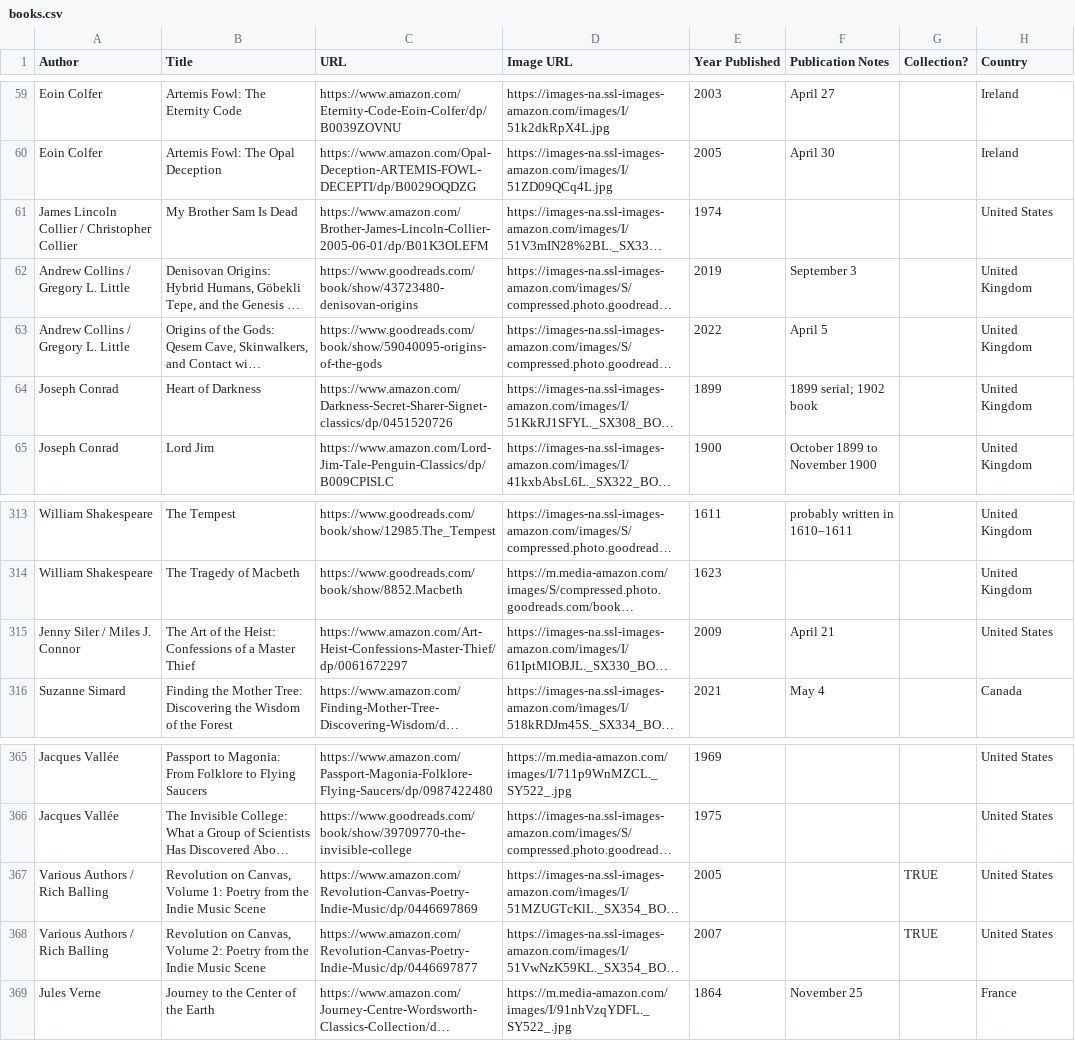
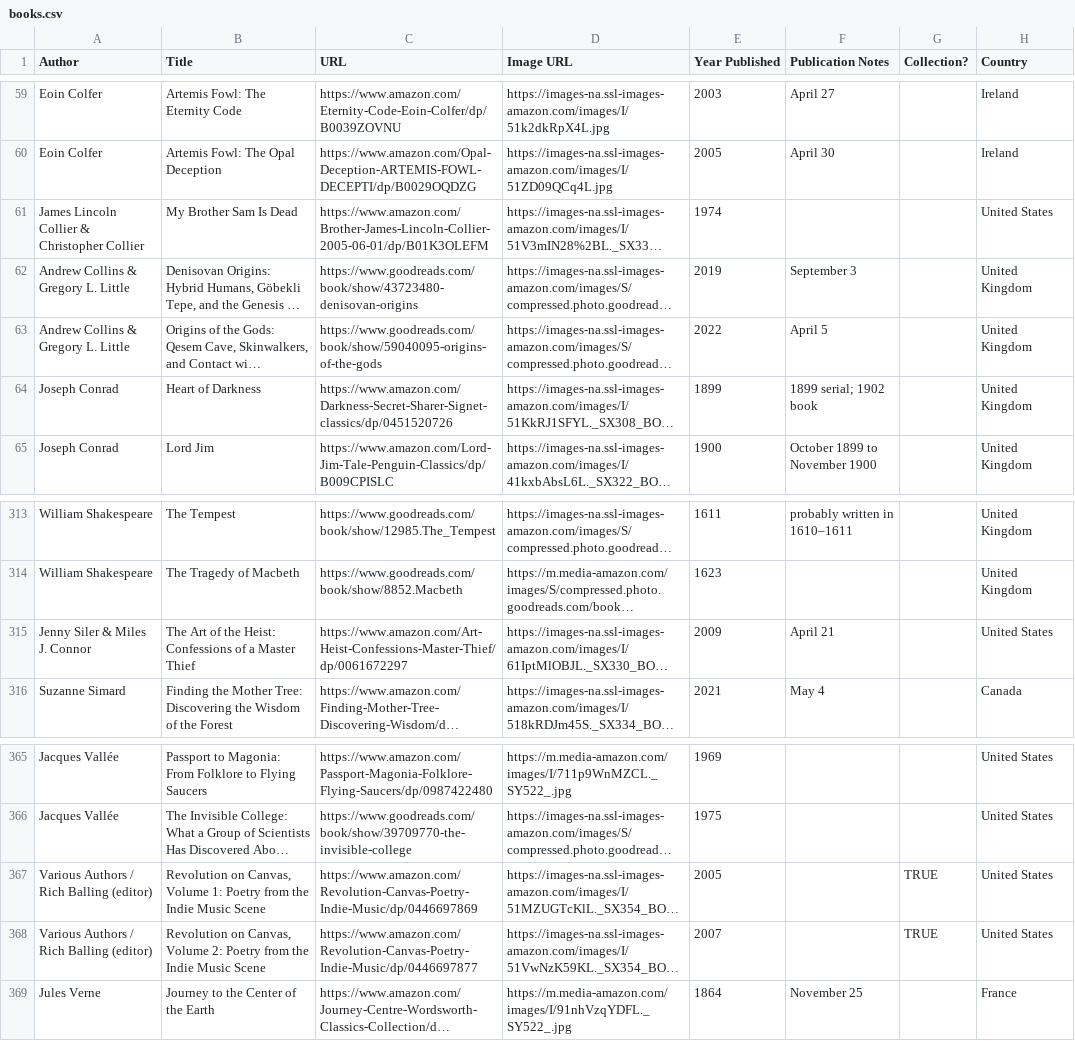
Before and after one commit to eio/books, a CSV file: data/books.csv, drawn as a sheet; only a part is shown, gaps mark what is left out; long unchanged cells end in …; the diff names each change by its address in the sheet, - before the commit and + after, or states it on an @@ line.

```diff
--- a/data/books.csv
+++ b/data/books.csv
-A61 (Author): James Lincoln Collier / Christopher Collier
+A61 (Author): James Lincoln Collier & Christopher Collier
-A62:A63 (Author): Andrew Collins / Gregory L. Little
+A62:A63 (Author): Andrew Collins & Gregory L. Little
-A315 (Author): Jenny Siler / Miles J. Connor
+A315 (Author): Jenny Siler & Miles J. Connor
-A367:A368 (Author): Various Authors / Rich Balling
+A367:A368 (Author): Various Authors / Rich Balling (editor)
```
Also changed, not shown: 1 other file.
